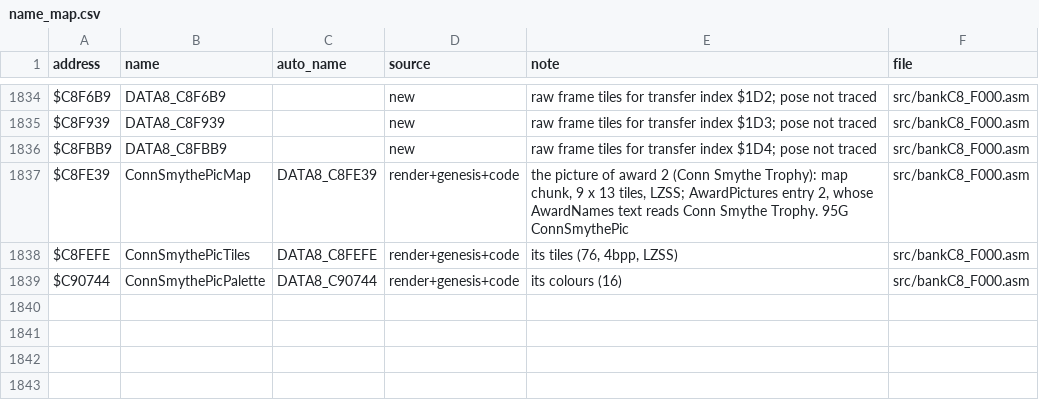
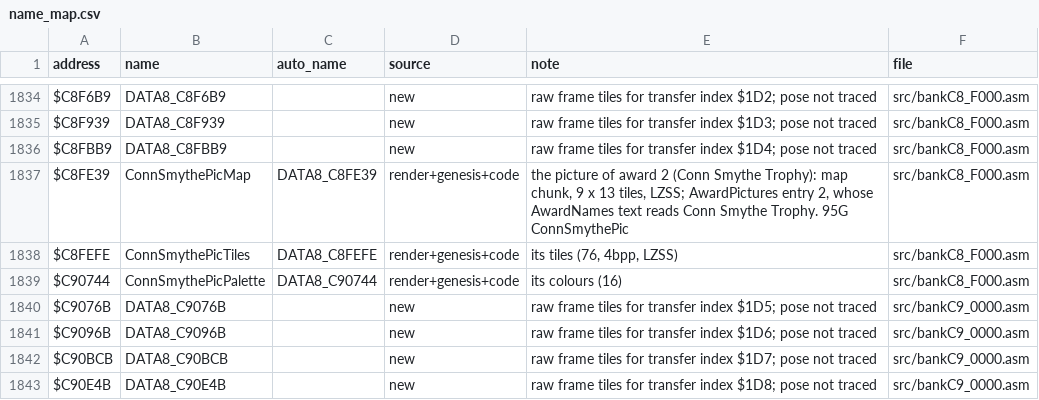
Before and after one commit to abdulahmad/NHL95SNES, a CSV file: docs/name_map.csv, drawn as a sheet; only a part is shown, gaps mark what is left out; the diff names each change by its address in the sheet, - before the commit and + after, or states it on an @@ line.

```diff
--- a/docs/name_map.csv
+++ b/docs/name_map.csv
+row 1840: $C9076B | DATA8_C9076B |  | new | raw frame tiles for transfer index $1D5; pose not traced | src/bankC9_0000.asm
+row 1841: $C9096B | DATA8_C9096B |  | new | raw frame tiles for transfer index $1D6; pose not traced | src/bankC9_0000.asm
+row 1842: $C90BCB | DATA8_C90BCB |  | new | raw frame tiles for transfer index $1D7; pose not traced | src/bankC9_0000.asm
+row 1843: $C90E4B | DATA8_C90E4B |  | new | raw frame tiles for transfer index $1D8; pose not traced | src/bankC9_0000.asm
```
Also changed, not shown: 6 other files.
